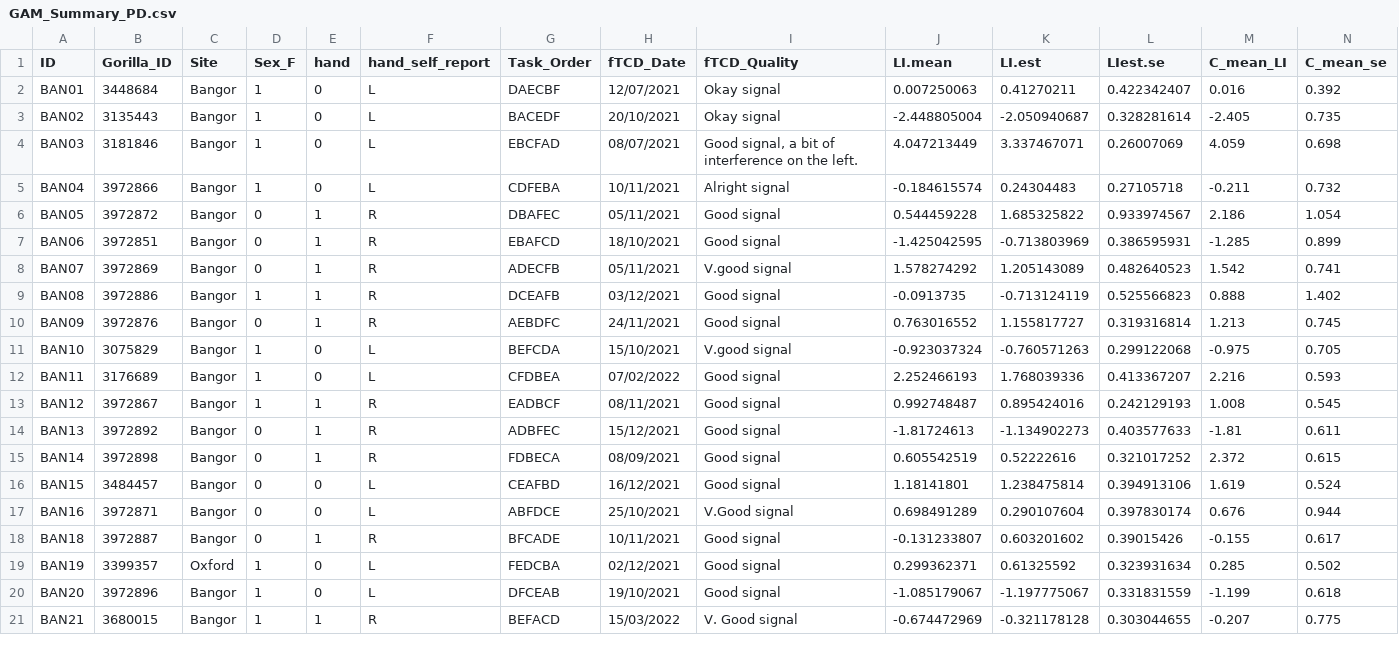
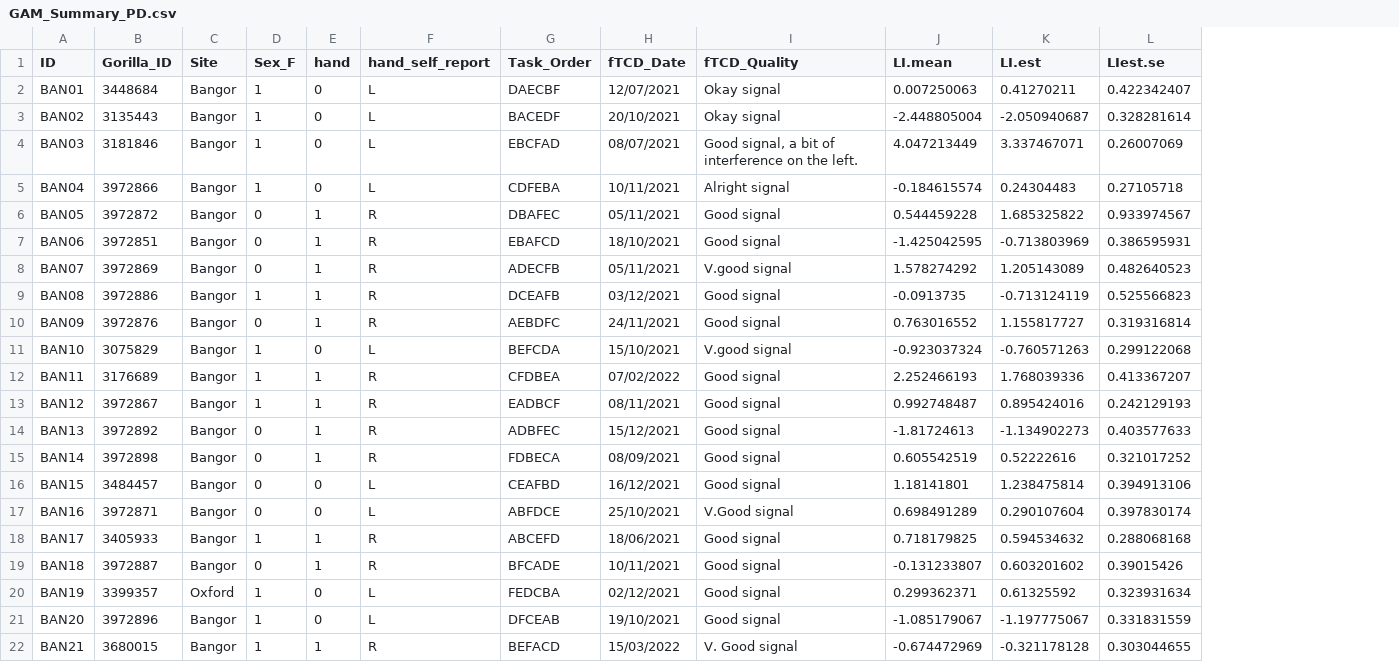
Before and after one commit to oscci/FMRI_FTCD_2023, a CSV file: maria_2024/GAM_Summary_PD.csv, drawn as a sheet; only a part is shown; removed rows and columns are numbered as before the commit, all else as after; rows hold the shown columns only; the diff names each change by its address in the sheet, - before the commit and + after, or states it on an @@ line.

```diff
--- a/maria_2024/GAM_Summary_PD.csv
+++ b/maria_2024/GAM_Summary_PD.csv
-column M (C_mean_LI), rows 2-21: 0.016 | -2.405 | 4.059 | -0.211 | 2.186 | -1.285 | 1.542 | 0.888 | 1.213 | -0.975 | 2.216 | 1.008 | -1.81 | 2.372 | 1.619 | 0.676 | -0.155 | 0.285 | -1.199 | -0.207
-column N (C_mean_se), rows 2-21: 0.392 | 0.735 | 0.698 | 0.732 | 1.054 | 0.899 | 0.741 | 1.402 | 0.745 | 0.705 | 0.593 | 0.545 | 0.611 | 0.615 | 0.524 | 0.944 | 0.617 | 0.502 | 0.618 | 0.775
-E12 (hand): 0
+E12 (hand): 1
-F12 (hand_self_report): L
+F12 (hand_self_report): R
+row 18: BAN17 | 3405933 | Bangor | 1 | 1 | R | ABCEFD | 18/06/2021 | Good signal | 0.718179825 | 0.594534632 | 0.288068168
```
Also changed, not shown: maria_2024/GAM_Summary_SC.csv, maria_2024/GAM_Summary_SD.csv, 6 other files.
